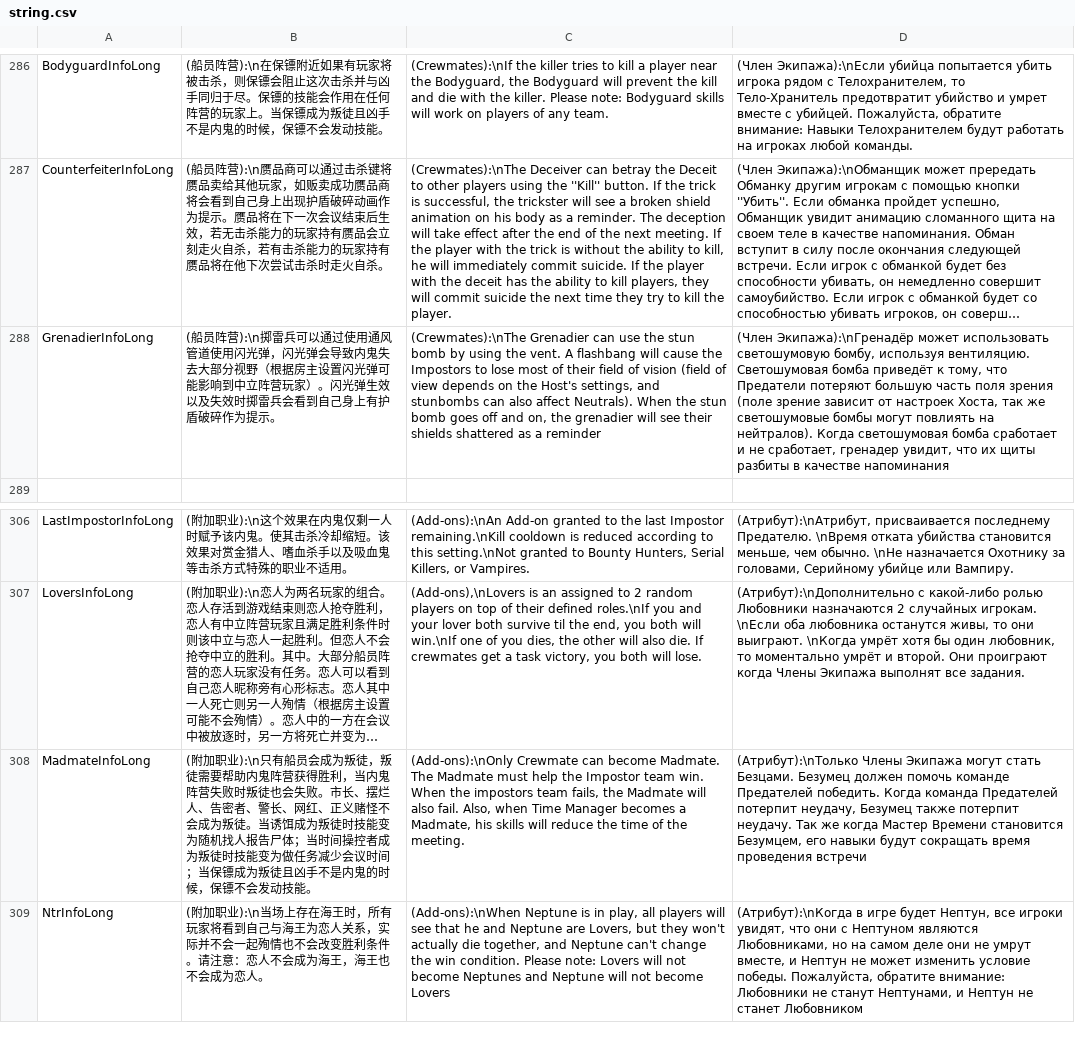
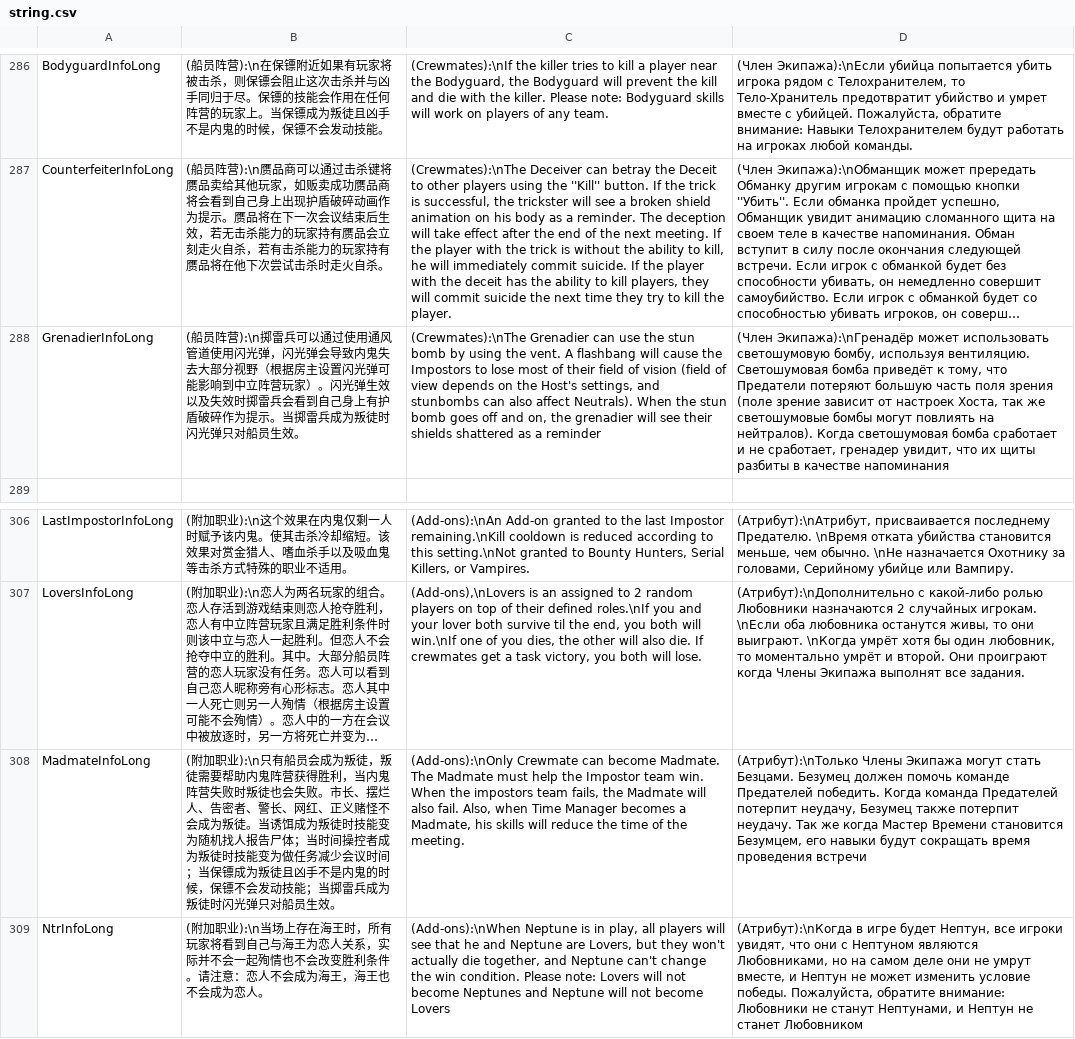
Before and after one commit to tukasa0001/TownOfHost, a CSV file: Resources/string.csv, drawn as a sheet; only a part is shown, gaps mark what is left out; long unchanged cells end in …; the diff names each change by its address in the sheet, - before the commit and + after, or states it on an @@ line.

```diff
--- a/Resources/string.csv
+++ b/Resources/string.csv
-B288: …为提示。
+B288: …为提示。当掷雷兵成为叛徒时闪光弹只对船员生效。
-B308: …发动技能。
+B308: …发动技能；当掷雷兵成为叛徒时闪光弹只对船员生效。
```
Also changed, not shown: 5 other files.
